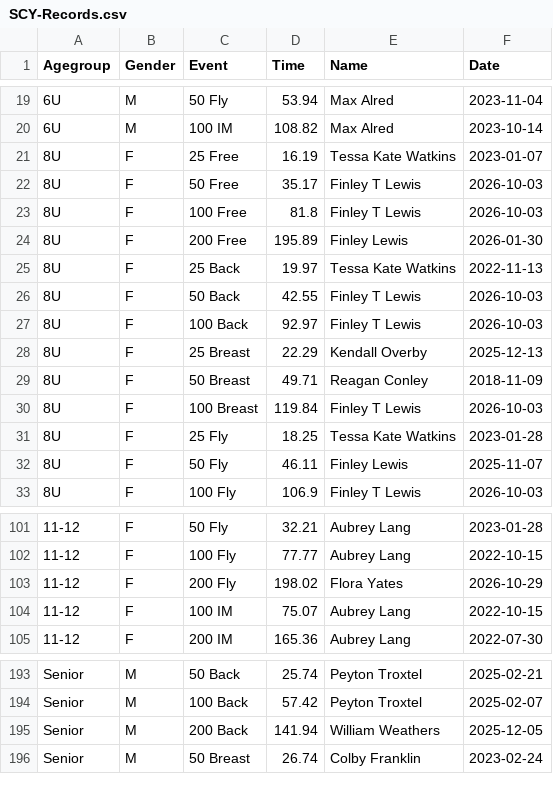
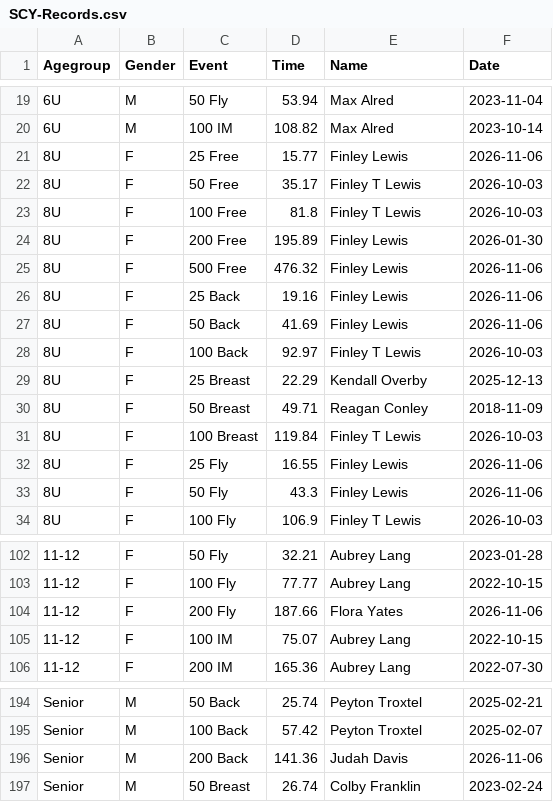
Before and after one commit to joshuarlang-eng/Digital_Signage, a CSV file: SCY-Records.csv, drawn as a sheet; only a part is shown, gaps mark what is left out; the diff covers the shown part only.

```diff
--- a/SCY-Records.csv
+++ b/SCY-Records.csv
@@ -20,3 +20,3 @@ Agegroup,Gender,Event,Time,Name,Date
 6U,M,100 IM,108.82,Max Alred,2023-10-14
-8U,F,25 Free,16.19,Tessa Kate Watkins,2023-01-07
+8U,F,25 Free,15.77,Finley Lewis,2026-11-06
 8U,F,50 Free,35.17,Finley T Lewis,2026-10-03
@@ -24,4 +24,5 @@ Agegroup,Gender,Event,Time,Name,Date
 8U,F,200 Free,195.89,Finley Lewis,2026-01-30
-8U,F,25 Back,19.97,Tessa Kate Watkins,2022-11-13
-8U,F,50 Back,42.55,Finley T Lewis,2026-10-03
+8U,F,500 Free,476.32,Finley Lewis,2026-11-06
+8U,F,25 Back,19.16,Finley Lewis,2026-11-06
+8U,F,50 Back,41.69,Finley Lewis,2026-11-06
 8U,F,100 Back,92.97,Finley T Lewis,2026-10-03
@@ -30,4 +31,4 @@ Agegroup,Gender,Event,Time,Name,Date
 8U,F,100 Breast,119.84,Finley T Lewis,2026-10-03
-8U,F,25 Fly,18.25,Tessa Kate Watkins,2023-01-28
-8U,F,50 Fly,46.11,Finley Lewis,2025-11-07
+8U,F,25 Fly,16.55,Finley Lewis,2026-11-06
+8U,F,50 Fly,43.3,Finley Lewis,2026-11-06
 8U,F,100 Fly,106.9,Finley T Lewis,2026-10-03
@@ -102,3 +103,3 @@ Agegroup,Gender,Event,Time,Name,Date
 11-12,F,100 Fly,77.77,Aubrey Lang,2022-10-15
-11-12,F,200 Fly,198.02,Flora Yates,2026-10-29
+11-12,F,200 Fly,187.66,Flora Yates,2026-11-06
 11-12,F,100 IM,75.07,Aubrey Lang,2022-10-15
@@ -194,3 +195,3 @@ Senior,M,50 Back,25.74,Peyton Troxtel,2025-02-21
 Senior,M,100 Back,57.42,Peyton Troxtel,2025-02-07
-Senior,M,200 Back,141.94,William Weathers,2025-12-05
+Senior,M,200 Back,141.36,Judah Davis,2026-11-06
 Senior,M,50 Breast,26.74,Colby Franklin,2023-02-24
```
Also changed, not shown: 46 edited cells elsewhere in this file, 3 other files.
